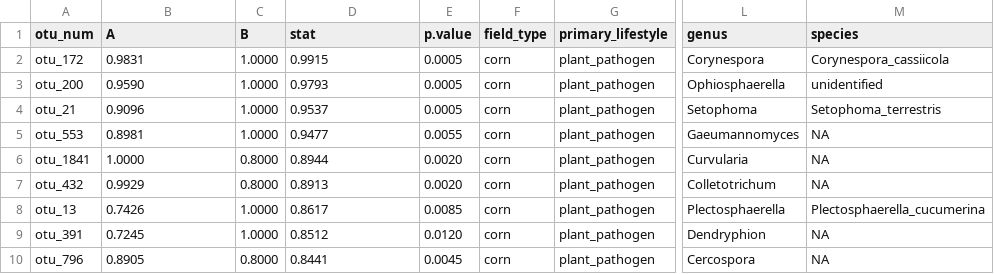
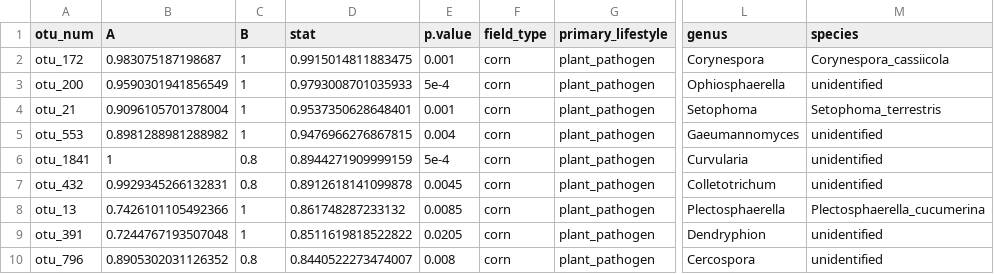
Before and after one commit to bglarkin/tallgrass_restoration_legacies, a CSV file: microbial_guild_taxonomy_files/ppat_inspan.csv, drawn as a sheet; only a part is shown, gaps mark what is left out; the diff covers the shown part only; the diff names each change by its address in the sheet, - before the commit and + after, or states it on an @@ line.

```diff
--- a/microbial_guild_taxonomy_files/ppat_inspan.csv
+++ b/microbial_guild_taxonomy_files/ppat_inspan.csv
-B2 (A): 0.9831
+B2 (A): 0.983075187198687
-C2:C5 (B): 1.0000
+C2:C5 (B): 1
-D2 (stat): 0.9915
+D2 (stat): 0.9915014811883475
-E2 (p.value): 0.0005
+E2 (p.value): 0.001
-B3 (A): 0.9590
+B3 (A): 0.9590301941856549
-D3 (stat): 0.9793
+D3 (stat): 0.9793008701035933
-E3 (p.value): 0.0005
+E3 (p.value): 5e-4
-B4 (A): 0.9096
+B4 (A): 0.9096105701378004
-D4 (stat): 0.9537
+D4 (stat): 0.9537350628648401
-E4 (p.value): 0.0005
+E4 (p.value): 0.001
-B5 (A): 0.8981
+B5 (A): 0.8981288981288982
-D5 (stat): 0.9477
+D5 (stat): 0.9476966276867815
-E5 (p.value): 0.0055
+E5 (p.value): 0.004
-M5:M7 (species): NA
+M5:M7 (species): unidentified
-B6 (A): 1.0000
+B6 (A): 1
-C6:C7 (B): 0.8000
+C6:C7 (B): 0.8
-D6 (stat): 0.8944
+D6 (stat): 0.8944271909999159
-E6 (p.value): 0.0020
+E6 (p.value): 5e-4
-B7 (A): 0.9929
+B7 (A): 0.9929345266132831
-D7 (stat): 0.8913
+D7 (stat): 0.8912618141099878
-E7 (p.value): 0.0020
+E7 (p.value): 0.0045
-B8 (A): 0.7426
+B8 (A): 0.7426101105492366
-C8:C9 (B): 1.0000
+C8:C9 (B): 1
-D8 (stat): 0.8617
+D8 (stat): 0.861748287233132
-B9 (A): 0.7245
+B9 (A): 0.7244767193507048
-D9 (stat): 0.8512
+D9 (stat): 0.8511619818522822
-E9 (p.value): 0.0120
+E9 (p.value): 0.0205
-M9:M10 (species): NA
+M9:M10 (species): unidentified
-B10 (A): 0.8905
+B10 (A): 0.8905302031126352
-C10 (B): 0.8000
+C10 (B): 0.8
-D10 (stat): 0.8441
+D10 (stat): 0.8440522273474007
-E10 (p.value): 0.0045
+E10 (p.value): 0.008
```
Also changed, not shown: 1 added row and 51 edited cells elsewhere in this file, microbial_guild_taxonomy_files/its_inspan.csv, microbial_guild_taxonomy_files/ssap_inspan.csv, 9 other files.
